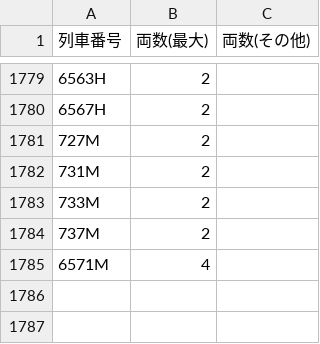
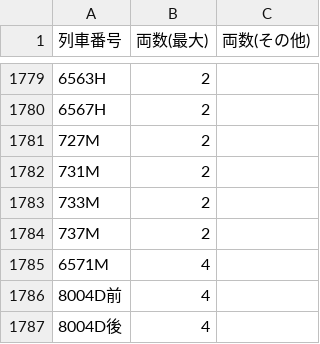
Before and after one commit to sakuraps1134/ipad-jrkyushu, a CSV file: carmaster.csv, drawn as a sheet; only a part is shown, gaps mark what is left out.

Commit message:
Add files via upload

```diff
--- a/carmaster.csv
+++ b/carmaster.csv
@@ -1785 +1785,3 @@
 6571M,4,
+8004D前,4,
+8004D後,4,
```
